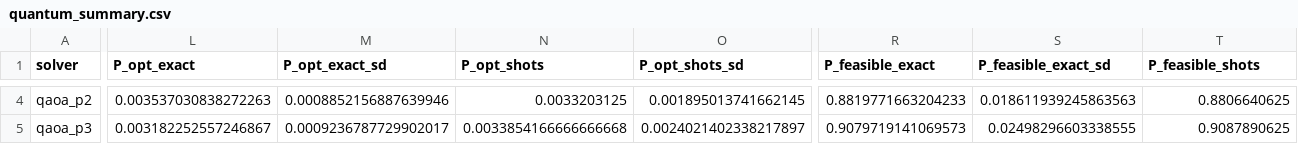
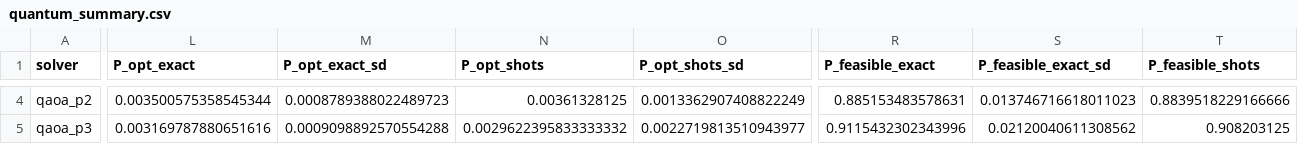
Before and after one commit to Abhiram-k1/Quantum-Assisted-Fair-Resource-Allocation-for-Financial-Inclusion-in-Microfinance, a CSV file: results/03_allocation/quantum_summary.csv, drawn as a sheet; only a part is shown, gaps mark what is left out; the diff covers the shown part only; the diff names each change by its address in the sheet, - before the commit and + after, or states it on an @@ line.

```diff
--- a/results/03_allocation/quantum_summary.csv
+++ b/results/03_allocation/quantum_summary.csv
-L4 (P_opt_exact): 0.003537030838272263
+L4 (P_opt_exact): 0.003500575358545344
-M4 (P_opt_exact_sd): 0.0008852156887639946
+M4 (P_opt_exact_sd): 0.0008789388022489723
-N4 (P_opt_shots): 0.0033203125
+N4 (P_opt_shots): 0.00361328125
-O4 (P_opt_shots_sd): 0.001895013741662145
+O4 (P_opt_shots_sd): 0.0013362907408822249
-R4 (P_feasible_exact): 0.8819771663204233
+R4 (P_feasible_exact): 0.885153483578631
-S4 (P_feasible_exact_sd): 0.018611939245863563
+S4 (P_feasible_exact_sd): 0.013746716618011023
-T4 (P_feasible_shots): 0.8806640625
+T4 (P_feasible_shots): 0.8839518229166666
-L5 (P_opt_exact): 0.003182252557246867
+L5 (P_opt_exact): 0.003169787880651616
-M5 (P_opt_exact_sd): 0.0009236787729902017
+M5 (P_opt_exact_sd): 0.0009098892570554288
-N5 (P_opt_shots): 0.0033854166666666668
+N5 (P_opt_shots): 0.0029622395833333332
-O5 (P_opt_shots_sd): 0.0024021402338217897
+O5 (P_opt_shots_sd): 0.0022719813510943977
-R5 (P_feasible_exact): 0.9079719141069573
+R5 (P_feasible_exact): 0.9115432302343996
-S5 (P_feasible_exact_sd): 0.02498296603338555
+S5 (P_feasible_exact_sd): 0.02120040611308562
-T5 (P_feasible_shots): 0.9087890625
+T5 (P_feasible_shots): 0.908203125
```
Also changed, not shown: 65 edited cells elsewhere in this file, results/02_weight_sensitivity/weight_raw.csv, results/02_weight_sensitivity/weight_summary.csv, 54 other files.
